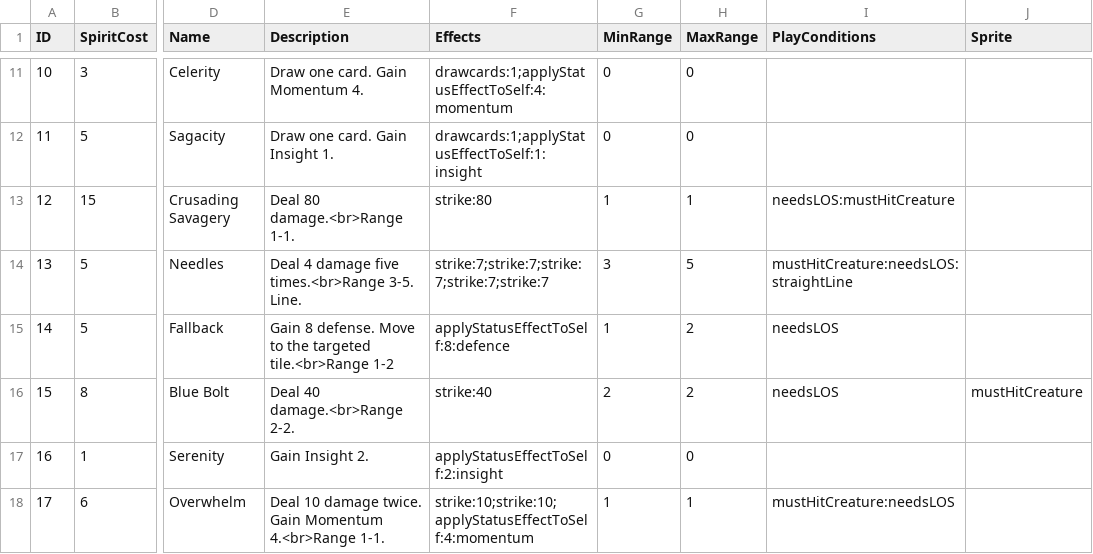
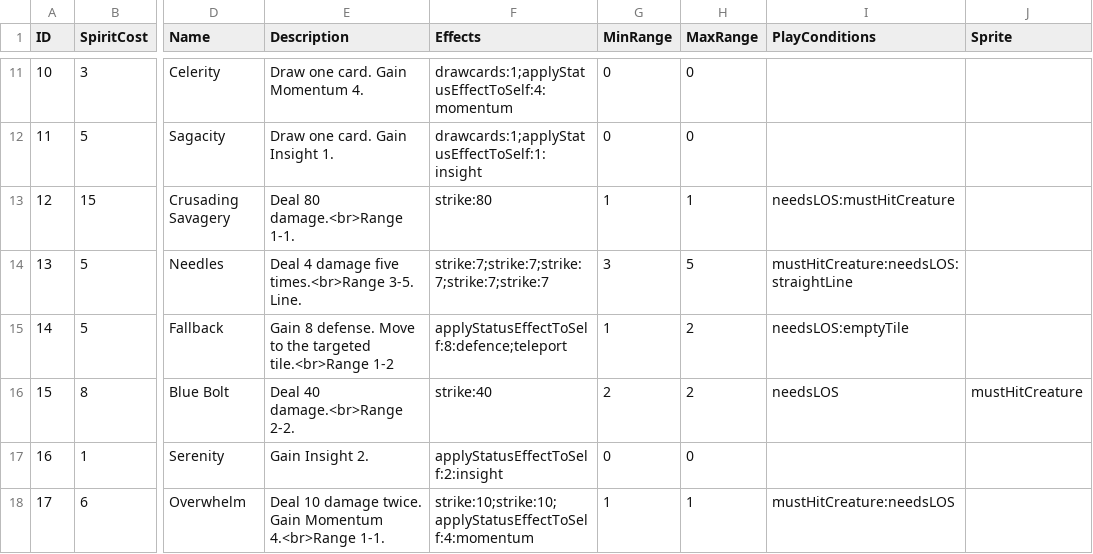
Before and after one commit to PixelMute/MysteryRogueLite, a CSV file: Assets/StreamingAssets/cardinfo.csv, drawn as a sheet; only a part is shown, gaps mark what is left out; the diff names each change by its address in the sheet, - before the commit and + after, or states it on an @@ line.

Commit message:
Fixed fallback
It wasn't defined well in the csv file

```diff
--- a/Assets/StreamingAssets/cardinfo.csv
+++ b/Assets/StreamingAssets/cardinfo.csv
-F15 (Effects): applyStatusEffectToSelf:8:defence
+F15 (Effects): applyStatusEffectToSelf:8:defence;teleport
-I15 (PlayConditions): needsLOS
+I15 (PlayConditions): needsLOS:emptyTile
```
